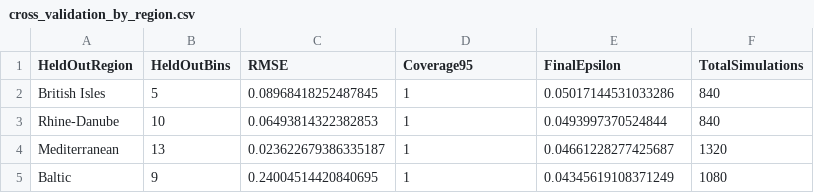
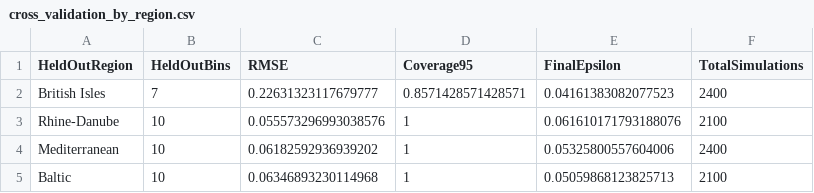
Before and after one commit to mthiel74/ancient-dna-lactase-spatial-wolfram, a CSV file: data/processed/cross_validation_by_region.csv, drawn as a sheet.

```diff
--- a/data/processed/cross_validation_by_region.csv
+++ b/data/processed/cross_validation_by_region.csv
@@ -1,5 +1,5 @@
 "HeldOutRegion","HeldOutBins","RMSE","Coverage95","FinalEpsilon","TotalSimulations"
-"British Isles",5,0.08968418252487845,1,0.05017144531033286,840
-"Rhine-Danube",10,0.06493814322382853,1,0.0493997370524844,840
-"Mediterranean",13,0.023622679386335187,1,0.04661228277425687,1320
-"Baltic",9,0.24004514420840695,1,0.04345619108371249,1080
+"British Isles",7,0.22631323117679777,0.8571428571428571,0.04161383082077523,2400
+"Rhine-Danube",10,0.055573296993038576,1,0.061610171793188076,2100
+"Mediterranean",10,0.06182592936939202,1,0.05325800557604006,2400
+"Baltic",10,0.06346893230114968,1,0.05059868123825713,2100
```
Also changed, not shown: data/processed/abc_posterior.csv, data/processed/origin_posterior_quantiles.csv, 24 other files.
